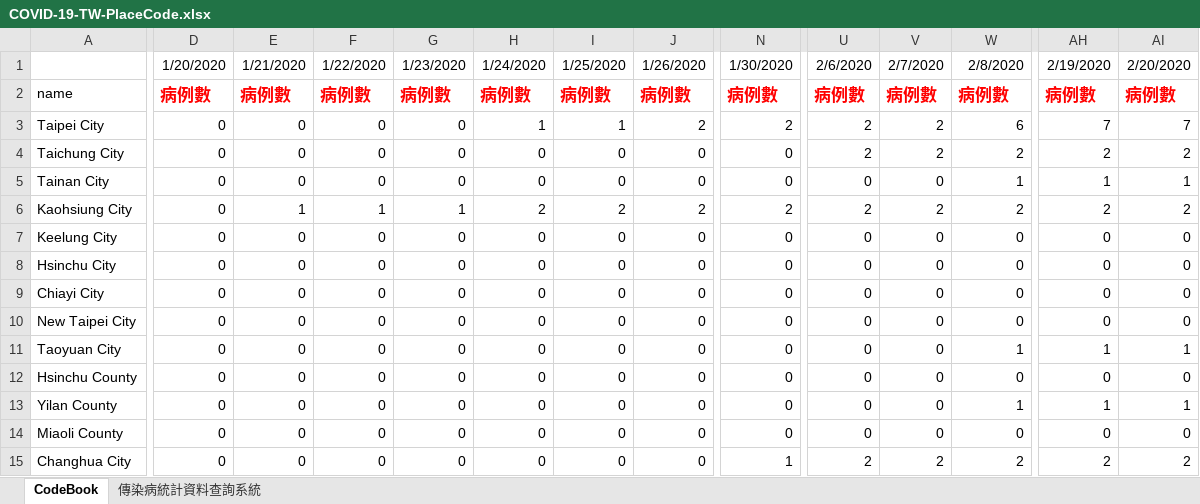
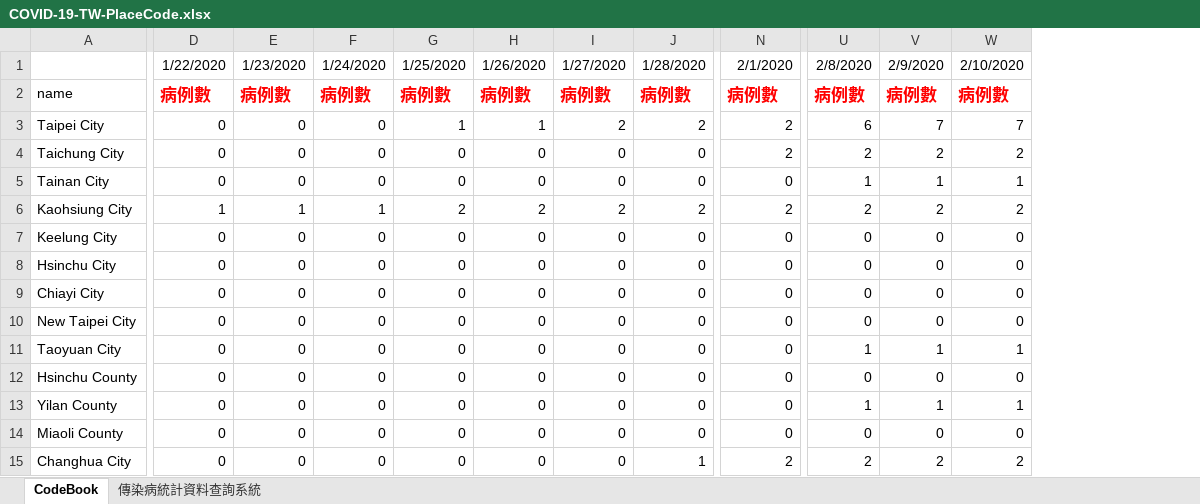
Before and after one commit to R2flip/covid19_dashboard_Leo_TW, an Excel workbook: COVID-19-TW-PlaceCode.xlsx, sheet CodeBook, drawn as a sheet; only a part is shown, gaps mark what is left out; values as stored, in another font and other column widths than the file's, no borders; the diff covers the shown part only; the diff names each change by its address in the sheet, - before the commit and + after, or states it on an @@ line.

Commit message:
Add files via upload

```diff
--- a/COVID-19-TW-PlaceCode.xlsx (sheet CodeBook)
+++ b/COVID-19-TW-PlaceCode.xlsx (sheet CodeBook)
-column AH, rows 1-15: 2/19/2020 | 病例數 | 7 | 2 | 1 | 2 | 0 | 0 | 0 | 0 | 1 | 0 | 1 | 0 | 2
-column AI, rows 1-15: 2/20/2020 | 病例數 | 7 | 2 | 1 | 2 | 0 | 0 | 0 | 0 | 1 | 0 | 1 | 0 | 2
-D1: 1/20/2020
+D1: 1/22/2020
-E1: 1/21/2020
+E1: 1/23/2020
-F1: 1/22/2020
+F1: 1/24/2020
-G1: 1/23/2020
+G1: 1/25/2020
-H1: 1/24/2020
+H1: 1/26/2020
-I1: 1/25/2020
+I1: 1/27/2020
-J1: 1/26/2020
+J1: 1/28/2020
-N1: 1/30/2020
+N1: 2/1/2020
-U1: 2/6/2020
+U1: 2/8/2020
-V1: 2/7/2020
+V1: 2/9/2020
-W1: 2/8/2020
+W1: 2/10/2020
-G3: 0
+G3: 1
-I3: 1
+I3: 2
-U3: 2
+U3: 6
-V3: 2
+V3: 7
-W3: 6
+W3: 7
-N4: 0
+N4: 2
-U5: 0
+U5: 1
-V5: 0
+V5: 1
-D6: 0
+D6: 1
-G6: 1
+G6: 2
-U11: 0
+U11: 1
-V11: 0
+V11: 1
-U13: 0
+U13: 1
-V13: 0
+V13: 1
-J15: 0
+J15: 1
-N15: 1
+N15: 2
```
Also changed, not shown: 28 edited cells elsewhere in this sheet, formulas that keep their value.
